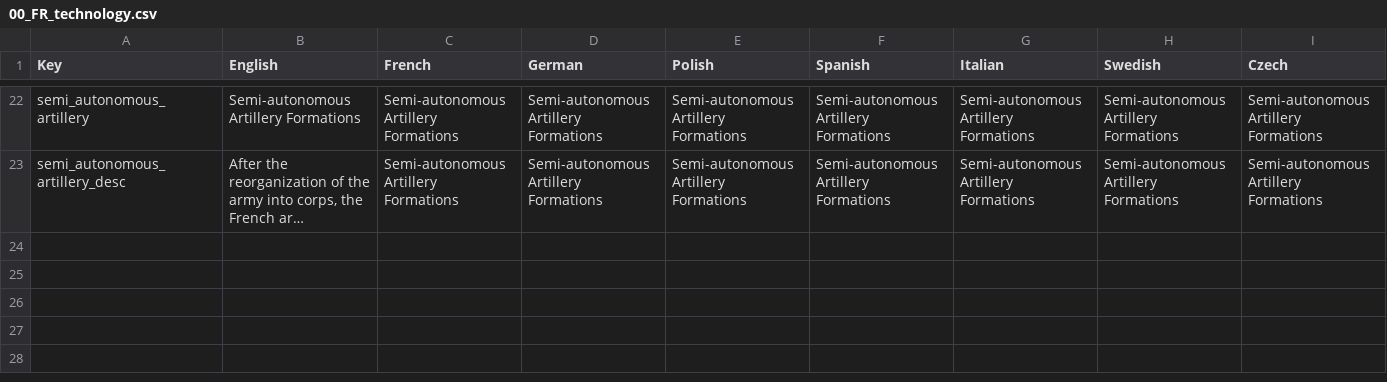
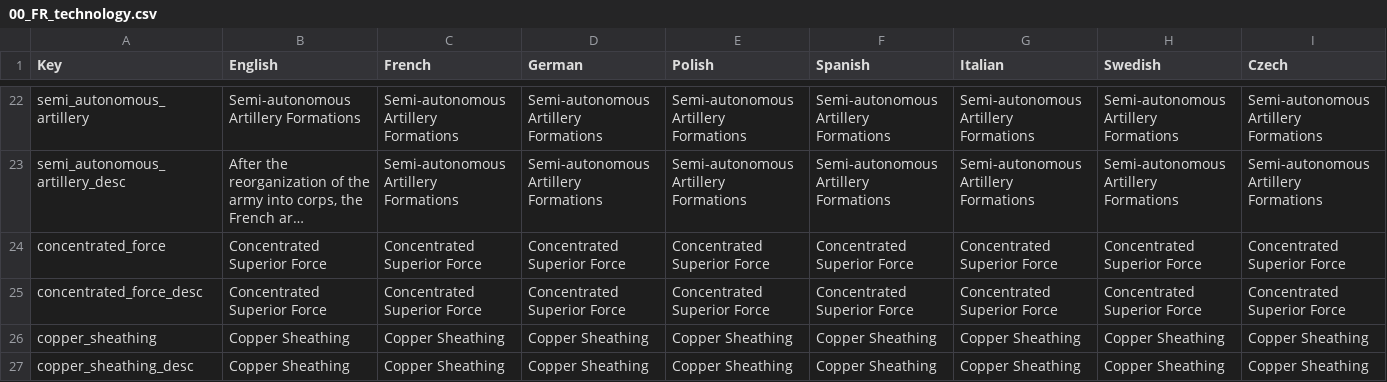
Before and after one commit to cetvrtak/fr_mod, a CSV file: localisation/00_FR_technology.csv, drawn as a sheet; only a part is shown, gaps mark what is left out; long unchanged cells end in …; rows hold the shown columns only; the diff covers the shown part only; the diff names each change by its address in the sheet, - before the commit and + after, or states it on an @@ line.

Commit message:
Naval tech - Concentrated Superior Force & Copper Sheathing

```diff
--- a/localisation/00_FR_technology.csv
+++ b/localisation/00_FR_technology.csv
+row 24: concentrated_force | Concentrated Superior Force | Concentrated Superior Force | Concentrated Superior Force | Concentrated Superior Force | Concentrated Superior Force | Concentrated Superior Force | Concentrated Superior Force | Concentrated Superior Force
+row 25: concentrated_force_desc | Concentrated Superior Force | Concentrated Superior Force | Concentrated Superior Force | Concentrated Superior Force | Concentrated Superior Force | Concentrated Superior Force | Concentrated Superior Force | Concentrated Superior Force
+row 26: copper_sheathing | Copper Sheathing | Copper Sheathing | Copper Sheathing | Copper Sheathing | Copper Sheathing | Copper Sheathing | Copper Sheathing | Copper Sheathing
+row 27: copper_sheathing_desc | Copper Sheathing | Copper Sheathing | Copper Sheathing | Copper Sheathing | Copper Sheathing | Copper Sheathing | Copper Sheathing | Copper Sheathing
```
Also changed, not shown: 4 added rows elsewhere in this file, 24 other files.
